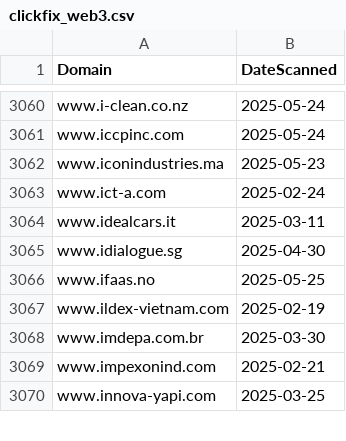
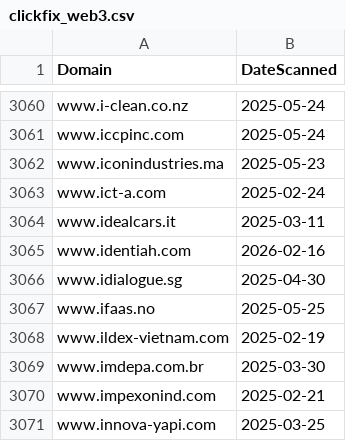
Before and after one commit to dbertho/ioc, a CSV file: clickfix_web3.csv, drawn as a sheet; only a part is shown, gaps mark what is left out.

Commit message:
Update ClickFix Web3 IOC list

```diff
--- a/clickfix_web3.csv
+++ b/clickfix_web3.csv
@@ -3064,2 +3064,3 @@ www.ict-a.com,2025-02-24
 www.idealcars.it,2025-03-11
+www.identiah.com,2026-02-16
 www.idialogue.sg,2025-04-30
```
